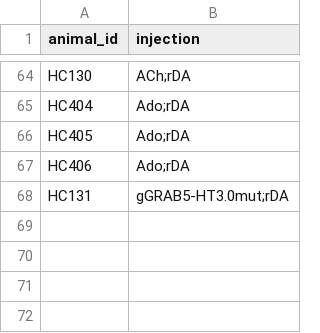
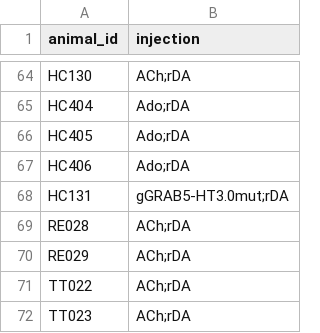
Before and after one commit to Magill-ASAP-team/trialexp, a CSV file: params/animal_info.csv, drawn as a sheet; only a part is shown, gaps mark what is left out.

Commit message:
Add animal from new cohort

```diff
--- a/params/animal_info.csv
+++ b/params/animal_info.csv
@@ -68 +68,5 @@ HC406,Ado;rDA
 HC131,gGRAB5-HT3.0mut;rDA
+RE028,ACh;rDA
+RE029,ACh;rDA
+TT022,ACh;rDA
+TT023,ACh;rDA
```
Also changed, not shown: 2 other files.
